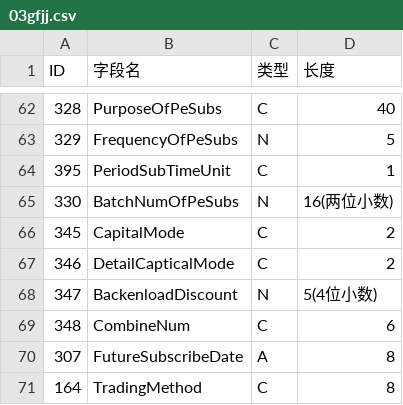
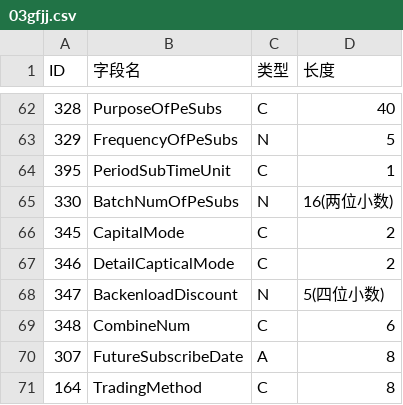
Before and after one commit to yqsy/resolve, a CSV file: to_sql/03gfjj.csv, drawn as a sheet; only a part is shown, gaps mark what is left out.

```diff
--- a/to_sql/03gfjj.csv
+++ b/to_sql/03gfjj.csv
@@ -67,3 +67,3 @@
 346,DetailCapticalMode,C,2
-347,BackenloadDiscount,N,5(4位小数)
+347,BackenloadDiscount,N,5(四位小数)
 348,CombineNum,C,6
```
